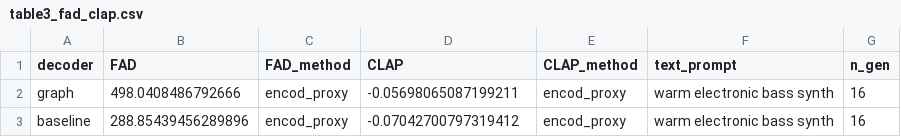
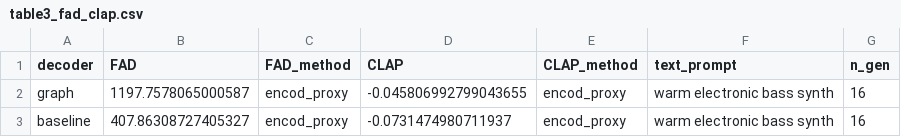
Before and after one commit to tuned-org-uk/latent-sound-diffusion, a CSV file: results/table3_fad_clap.csv, drawn as a sheet.

```diff
--- a/results/table3_fad_clap.csv
+++ b/results/table3_fad_clap.csv
@@ -1,3 +1,3 @@
 decoder,FAD,FAD_method,CLAP,CLAP_method,text_prompt,n_gen
-graph,498.0408486792666,encod_proxy,-0.05698065087199211,encod_proxy,warm electronic bass synth,16
-baseline,288.85439456289896,encod_proxy,-0.07042700797319412,encod_proxy,warm electronic bass synth,16
+graph,1197.7578065000587,encod_proxy,-0.045806992799043655,encod_proxy,warm electronic bass synth,16
+baseline,407.86308727405327,encod_proxy,-0.0731474980711937,encod_proxy,warm electronic bass synth,16
```
Also changed, not shown: results/table1_reconstruction.csv, results/table2_ablation.csv, 26 other files.
